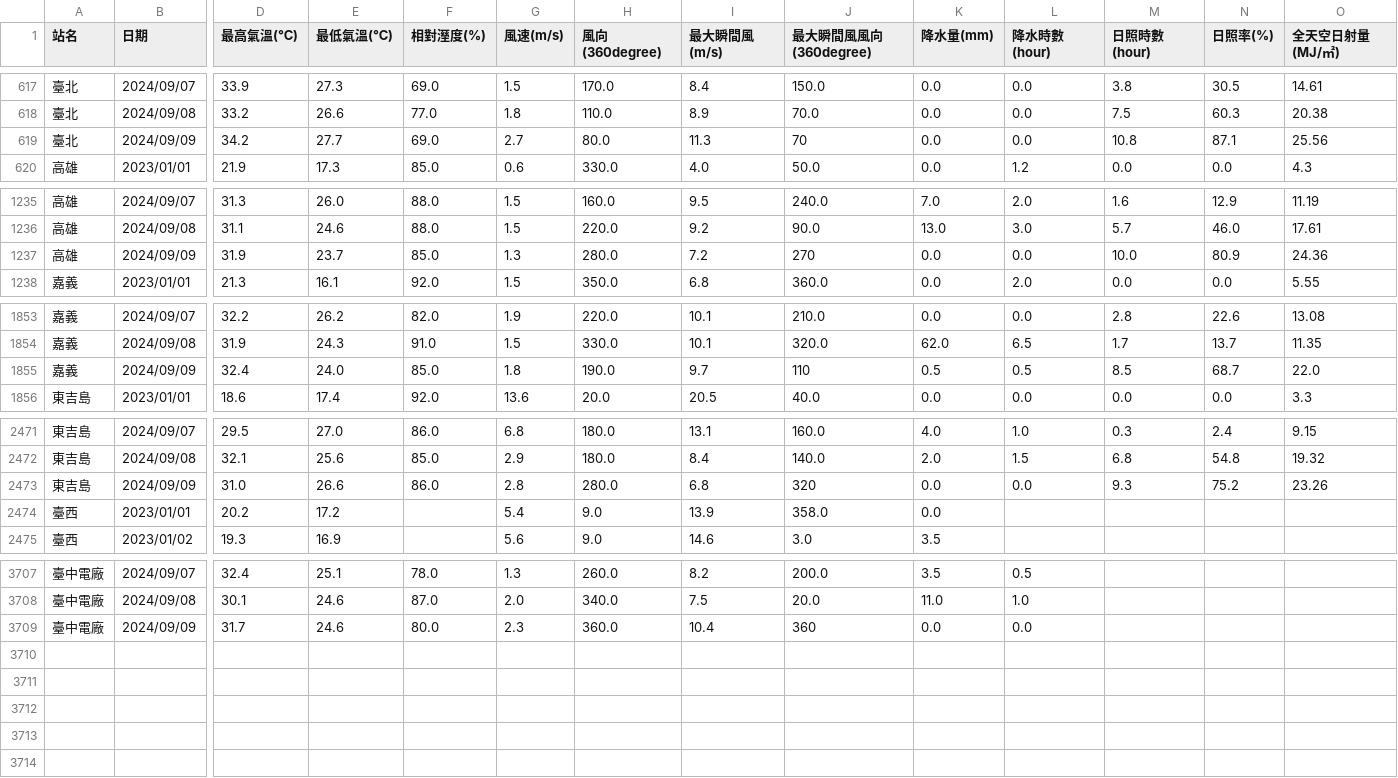
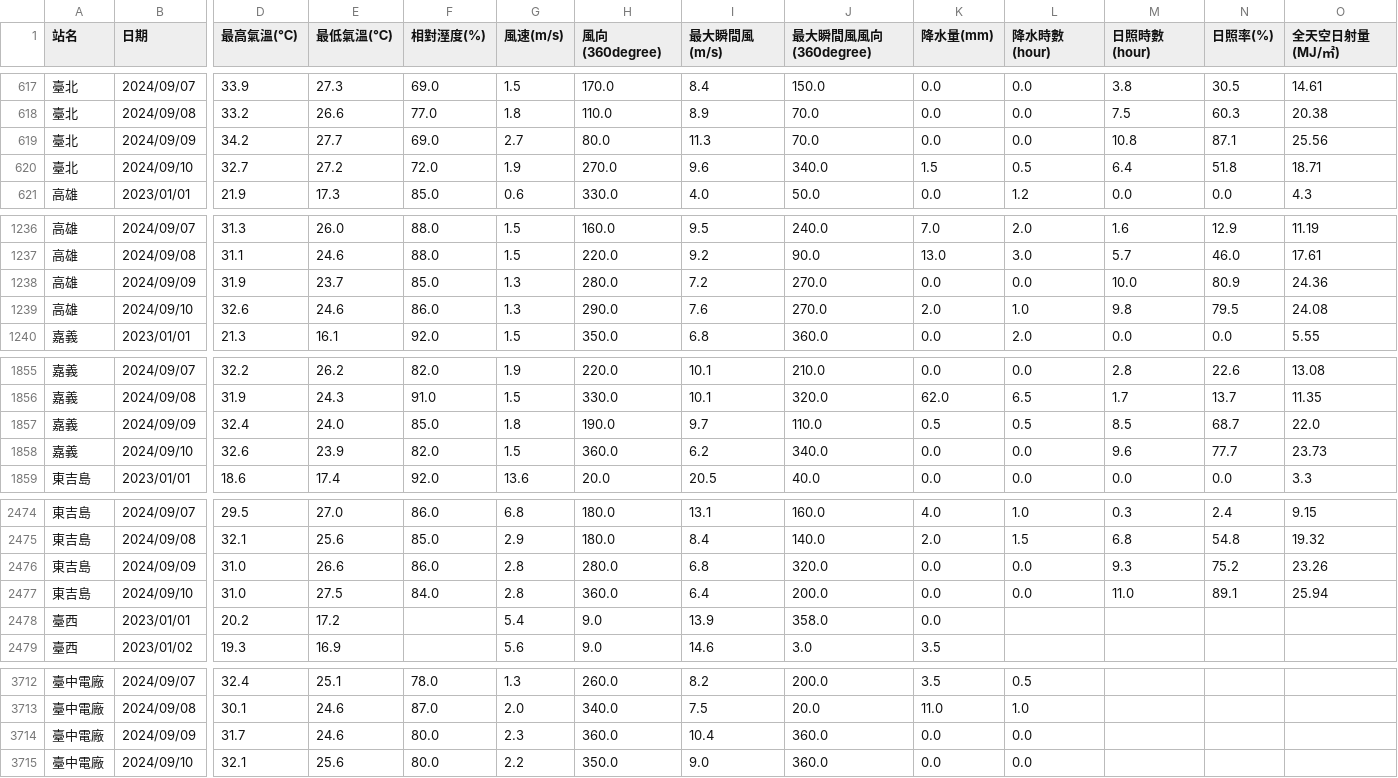
Before and after one commit to skyjadel/Taipower, a CSV file: historical/data/weather/finalized/big_table.csv, drawn as a sheet; only a part is shown, gaps mark what is left out; addresses are those after the commit; rows hold the shown columns only; the diff covers the shown part only; the diff names each change by its address in the sheet, - before the commit and + after, or states it on an @@ line.

```diff
--- a/historical/data/weather/finalized/big_table.csv
+++ b/historical/data/weather/finalized/big_table.csv
-J619 (最大瞬間風風向(360degree)): 70
+J619 (最大瞬間風風向(360degree)): 70.0
+row 620: 臺北 | 2024/09/10 | 32.7 | 27.2 | 72.0 | 1.9 | 270.0 | 9.6 | 340.0 | 1.5 | 0.5 | 6.4 | 51.8 | 18.71
-J1238 (最大瞬間風風向(360degree)): 270
+J1238 (最大瞬間風風向(360degree)): 270.0
+row 1239: 高雄 | 2024/09/10 | 32.6 | 24.6 | 86.0 | 1.3 | 290.0 | 7.6 | 270.0 | 2.0 | 1.0 | 9.8 | 79.5 | 24.08
-J1857 (最大瞬間風風向(360degree)): 110
+J1857 (最大瞬間風風向(360degree)): 110.0
+row 1858: 嘉義 | 2024/09/10 | 32.6 | 23.9 | 82.0 | 1.5 | 360.0 | 6.2 | 340.0 | 0.0 | 0.0 | 9.6 | 77.7 | 23.73
-J2476 (最大瞬間風風向(360degree)): 320
+J2476 (最大瞬間風風向(360degree)): 320.0
+row 2477: 東吉島 | 2024/09/10 | 31.0 | 27.5 | 84.0 | 2.8 | 360.0 | 6.4 | 200.0 | 0.0 | 0.0 | 11.0 | 89.1 | 25.94
-J3714 (最大瞬間風風向(360degree)): 360
+J3714 (最大瞬間風風向(360degree)): 360.0
+row 3715: 臺中電廠 | 2024/09/10 | 32.1 | 25.6 | 80.0 | 2.2 | 350.0 | 9.0 | 360.0 | 0.0 | 0.0
```
Also changed, not shown: 1 added row elsewhere in this file, historical/data/power/power_generation_data.csv, historical/data/prediction/evaluation.csv, 5 other files.
